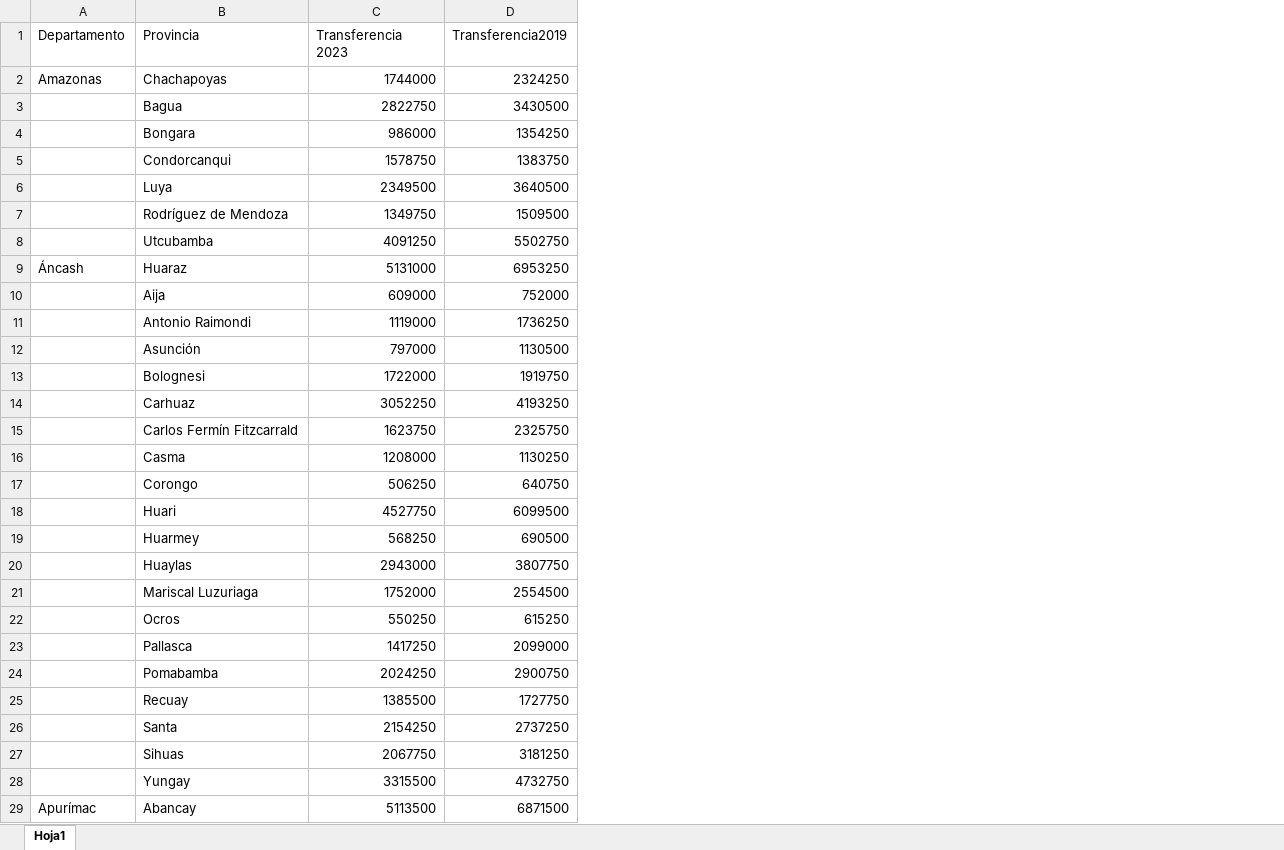
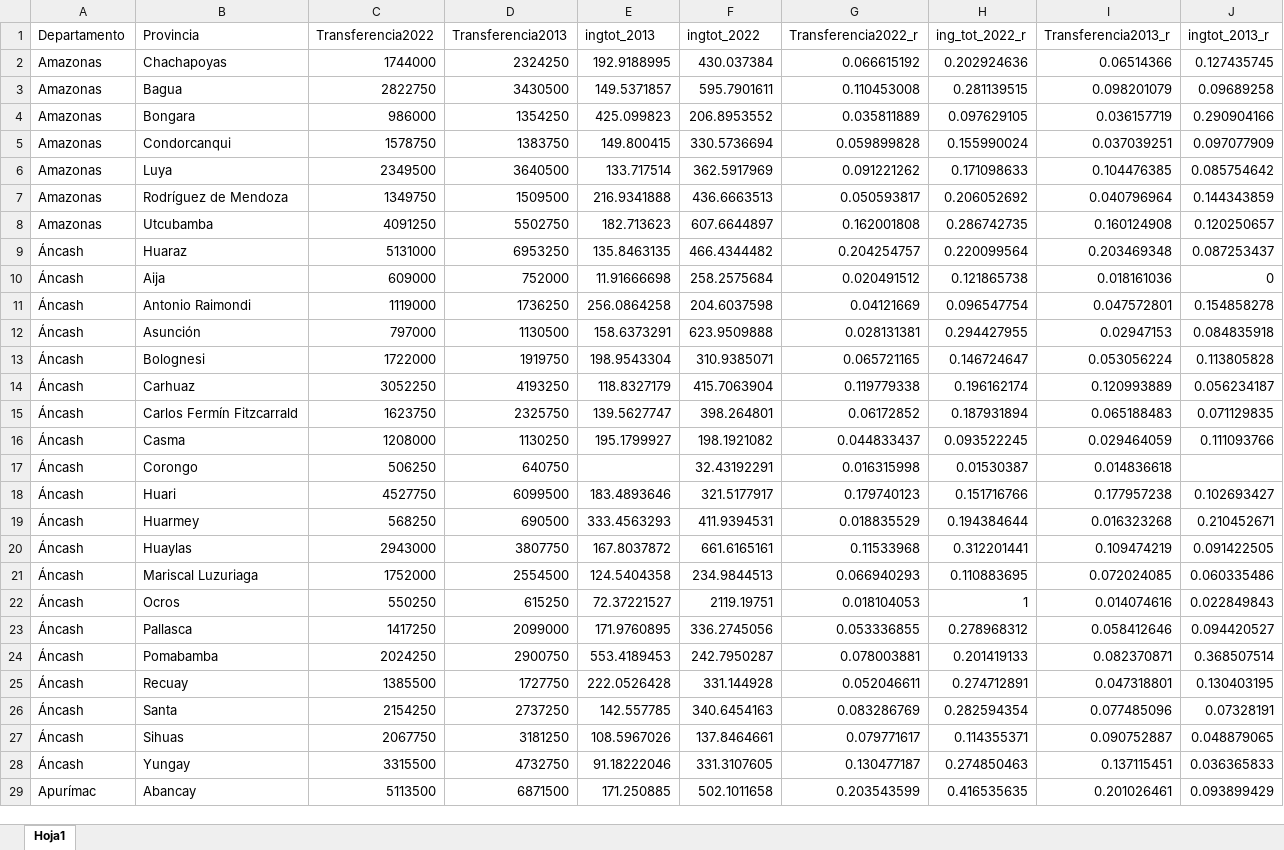
Before and after one commit to Pension65proyecto/Mapas, an Excel workbook: Datos_por_zona/DatosProvinciales/DatosProvincias.xlsx, sheet Hoja1, drawn as a sheet; only a part is shown; values as stored, in another font and other column widths than the file's, no borders; the diff covers the shown part only; the diff names each change by its address in the sheet, - before the commit and + after, or states it on an @@ line.

```diff
--- a/Datos_por_zona/DatosProvinciales/DatosProvincias.xlsx (sheet Hoja1)
+++ b/Datos_por_zona/DatosProvinciales/DatosProvincias.xlsx (sheet Hoja1)
+column E (ingtot_2013), rows 2-29: 192.9188995 | 149.5371857 | 425.099823 | 149.800415 | 133.717514 | 216.9341888 | 182.713623 | 135.8463135 | 11.91666698 | 256.0864258 | 158.6373291 | 198.9543304 | 118.8327179 | 139.5627747 | 195.1799927 |  | 183.4893646 | 333.4563293 | 167.8037872 | 124.5404358 | 72.37221527 | 171.9760895 | 553.4189453 | 222.0526428 | 142.557785 | 108.5967026 | 91.18222046 | 171.250885
+column F (ingtot_2022), rows 2-29: 430.037384 | 595.7901611 | 206.8953552 | 330.5736694 | 362.5917969 | 436.6663513 | 607.6644897 | 466.4344482 | 258.2575684 | 204.6037598 | 623.9509888 | 310.9385071 | 415.7063904 | 398.264801 | 198.1921082 | 32.43192291 | 321.5177917 | 411.9394531 | 661.6165161 | 234.9844513 | 2119.19751 | 336.2745056 | 242.7950287 | 331.144928 | 340.6454163 | 137.8464661 | 331.3107605 | 502.1011658
+column G (Transferencia2022_r), rows 2-29: 0.066615192 | 0.110453008 | 0.035811889 | 0.059899828 | 0.091221262 | 0.050593817 | 0.162001808 | 0.204254757 | 0.020491512 | 0.04121669 | 0.028131381 | 0.065721165 | 0.119779338 | 0.06172852 | 0.044833437 | 0.016315998 | 0.179740123 | 0.018835529 | 0.11533968 | 0.066940293 | 0.018104053 | 0.053336855 | 0.078003881 | 0.052046611 | 0.083286769 | 0.079771617 | 0.130477187 | 0.203543599
+column H (ing_tot_2022_r), rows 2-29: 0.202924636 | 0.281139515 | 0.097629105 | 0.155990024 | 0.171098633 | 0.206052692 | 0.286742735 | 0.220099564 | 0.121865738 | 0.096547754 | 0.294427955 | 0.146724647 | 0.196162174 | 0.187931894 | 0.093522245 | 0.01530387 | 0.151716766 | 0.194384644 | 0.312201441 | 0.110883695 | 1 | 0.278968312 | 0.201419133 | 0.274712891 | 0.282594354 | 0.114355371 | 0.274850463 | 0.416535635
+column I (Transferencia2013_r), rows 2-29: 0.06514366 | 0.098201079 | 0.036157719 | 0.037039251 | 0.104476385 | 0.040796964 | 0.160124908 | 0.203469348 | 0.018161036 | 0.047572801 | 0.02947153 | 0.053056224 | 0.120993889 | 0.065188483 | 0.029464059 | 0.014836618 | 0.177957238 | 0.016323268 | 0.109474219 | 0.072024085 | 0.014074616 | 0.058412646 | 0.082370871 | 0.047318801 | 0.077485096 | 0.090752887 | 0.137115451 | 0.201026461
+column J (ingtot_2013_r), rows 2-29: 0.127435745 | 0.09689258 | 0.290904166 | 0.097077909 | 0.085754642 | 0.144343859 | 0.120250657 | 0.087253437 | 0 | 0.154858278 | 0.084835918 | 0.113805828 | 0.056234187 | 0.071129835 | 0.111093766 |  | 0.102693427 | 0.210452671 | 0.091422505 | 0.060335486 | 0.022849843 | 0.094420527 | 0.368507514 | 0.130403195 | 0.07328191 | 0.048879065 | 0.036365833 | 0.093899429
-C1: Transferencia 2023
+C1: Transferencia2022
-D1: Transferencia2019
+D1: Transferencia2013
-A3:A8 (Departamento): (empty)
+A3:A8 (Departamento): Amazonas
-A10:A28 (Departamento): (empty)
+A10:A28 (Departamento): Áncash
```
Also changed, not shown: 6 added rows, 6 removed rows and 141 edited cells elsewhere in this sheet, 10 other files.
